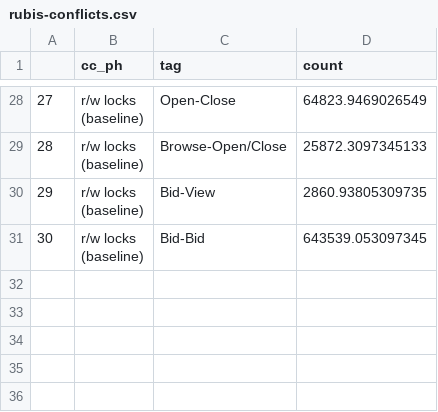
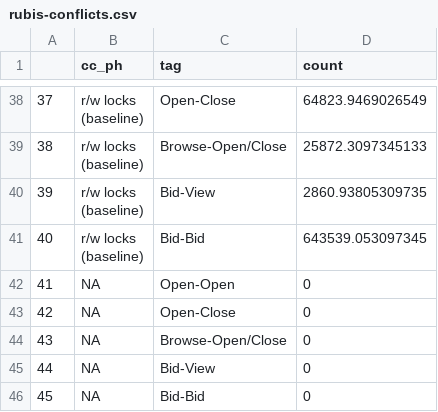
Before and after one commit to bholt/claret-doc, a CSV file: full/data/rubis-conflicts.csv, drawn as a sheet; only a part is shown, gaps mark what is left out; the diff covers the shown part only; the diff names each change by its address in the sheet, - before the commit and + after, or states it on an @@ line.

```diff
--- a/full/data/rubis-conflicts.csv
+++ b/full/data/rubis-conflicts.csv
@@ column A renumbered between rows 12 and 41 @@
+row 42: 41 | NA | Open-Open | 0
+row 43: 42 | NA | Open-Close | 0
+row 44: 43 | NA | Browse-Open/Close | 0
+row 45: 44 | NA | Bid-View | 0
+row 46: 45 | NA | Bid-Bid | 0
```
Also changed, not shown: 10 added rows and 15 edited cells elsewhere in this file, full/data/rawmix-mix.csv, full/data/rawmix-retries.csv, 8 other files.
